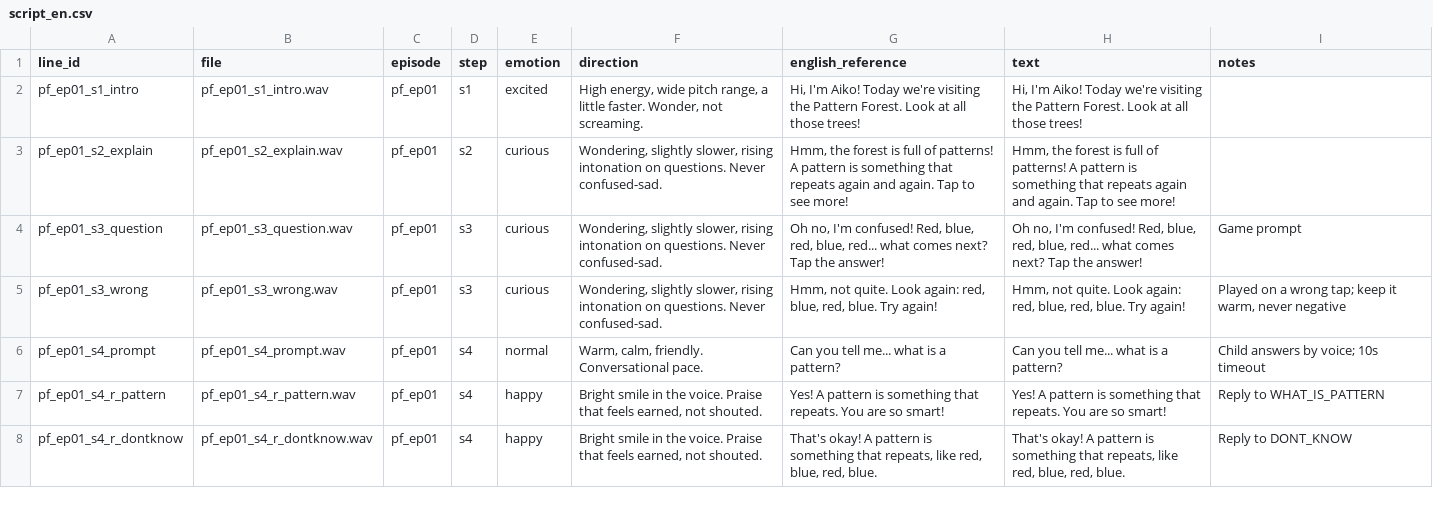
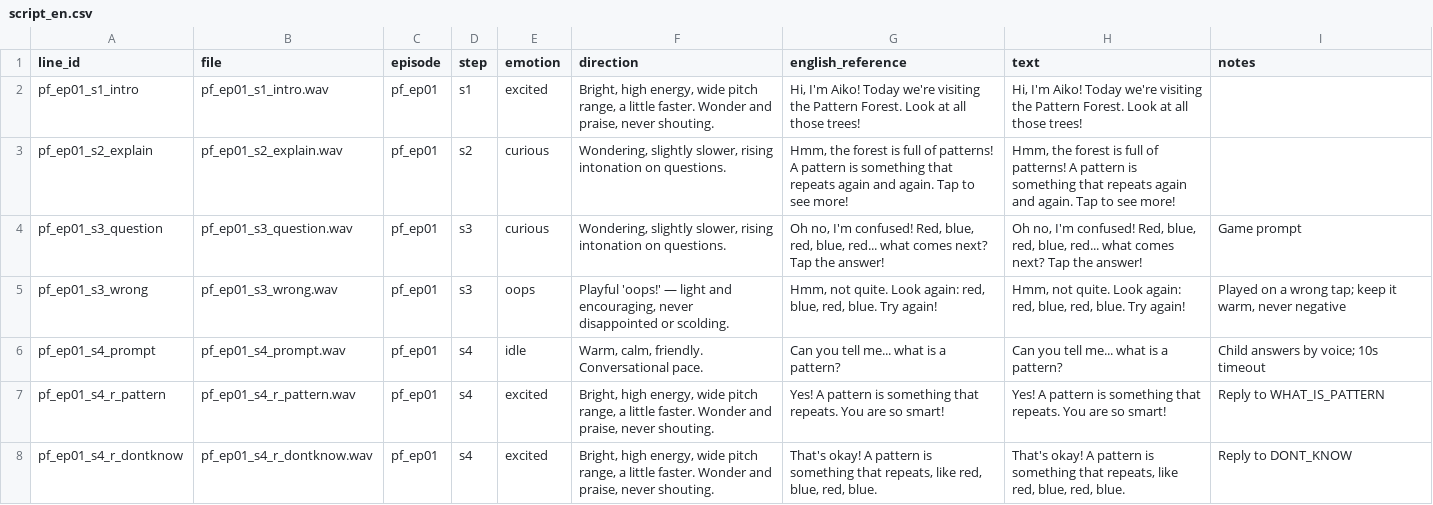
Before and after one commit to wwds058-spec/ai-kid, a CSV file: docs/recording/script_en.csv, drawn as a sheet; only a part is shown; the diff covers the shown part only.

```diff
--- a/docs/recording/script_en.csv
+++ b/docs/recording/script_en.csv
@@ -1,8 +1,8 @@
 line_id,file,episode,step,emotion,direction,english_reference,text,notes
-pf_ep01_s1_intro,pf_ep01_s1_intro.wav,pf_ep01,s1,excited,"High energy, wide pitch range, a little faster. Wonder, not screaming.","Hi, I'm Aiko! Today we're visiting the Pattern Forest. Look at all those trees!","Hi, I'm Aiko! Today we're visiting the Pattern Forest. Look at all those trees!",
-pf_ep01_s2_explain,pf_ep01_s2_explain.wav,pf_ep01,s2,curious,"Wondering, slightly slower, rising intonation on questions. Never confused-sad.","Hmm, the forest is full of patterns! A pattern is something that repeats again and again. Tap to see more!","Hmm, the forest is full of patterns! A pattern is something that repeats again and again. Tap to see more!",
-pf_ep01_s3_question,pf_ep01_s3_question.wav,pf_ep01,s3,curious,"Wondering, slightly slower, rising intonation on questions. Never confused-sad.","Oh no, I'm confused! Red, blue, red, blue, red... what comes next? Tap the answer!","Oh no, I'm confused! Red, blue, red, blue, red... what comes next? Tap the answer!",Game prompt
-pf_ep01_s3_wrong,pf_ep01_s3_wrong.wav,pf_ep01,s3,curious,"Wondering, slightly slower, rising intonation on questions. Never confused-sad.","Hmm, not quite. Look again: red, blue, red, blue. Try again!","Hmm, not quite. Look again: red, blue, red, blue. Try again!","Played on a wrong tap; keep it warm, never negative"
-pf_ep01_s4_prompt,pf_ep01_s4_prompt.wav,pf_ep01,s4,normal,"Warm, calm, friendly. Conversational pace.",Can you tell me... what is a pattern?,Can you tell me... what is a pattern?,Child answers by voice; 10s timeout
-pf_ep01_s4_r_pattern,pf_ep01_s4_r_pattern.wav,pf_ep01,s4,happy,"Bright smile in the voice. Praise that feels earned, not shouted.",Yes! A pattern is something that repeats. You are so smart!,Yes! A pattern is something that repeats. You are so smart!,Reply to WHAT_IS_PATTERN
-pf_ep01_s4_r_dontknow,pf_ep01_s4_r_dontknow.wav,pf_ep01,s4,happy,"Bright smile in the voice. Praise that feels earned, not shouted.","That's okay! A pattern is something that repeats, like red, blue, red, blue.","That's okay! A pattern is something that repeats, like red, blue, red, blue.",Reply to DONT_KNOW
+pf_ep01_s1_intro,pf_ep01_s1_intro.wav,pf_ep01,s1,excited,"Bright, high energy, wide pitch range, a little faster. Wonder and praise, never shouting.","Hi, I'm Aiko! Today we're visiting the Pattern Forest. Look at all those trees!","Hi, I'm Aiko! Today we're visiting the Pattern Forest. Look at all those trees!",
+pf_ep01_s2_explain,pf_ep01_s2_explain.wav,pf_ep01,s2,curious,"Wondering, slightly slower, rising intonation on questions.","Hmm, the forest is full of patterns! A pattern is something that repeats again and again. Tap to see more!","Hmm, the forest is full of patterns! A pattern is something that repeats again and again. Tap to see more!",
+pf_ep01_s3_question,pf_ep01_s3_question.wav,pf_ep01,s3,curious,"Wondering, slightly slower, rising intonation on questions.","Oh no, I'm confused! Red, blue, red, blue, red... what comes next? Tap the answer!","Oh no, I'm confused! Red, blue, red, blue, red... what comes next? Tap the answer!",Game prompt
+pf_ep01_s3_wrong,pf_ep01_s3_wrong.wav,pf_ep01,s3,oops,"Playful 'oops!' — light and encouraging, never disappointed or scolding.","Hmm, not quite. Look again: red, blue, red, blue. Try again!","Hmm, not quite. Look again: red, blue, red, blue. Try again!","Played on a wrong tap; keep it warm, never negative"
+pf_ep01_s4_prompt,pf_ep01_s4_prompt.wav,pf_ep01,s4,idle,"Warm, calm, friendly. Conversational pace.",Can you tell me... what is a pattern?,Can you tell me... what is a pattern?,Child answers by voice; 10s timeout
+pf_ep01_s4_r_pattern,pf_ep01_s4_r_pattern.wav,pf_ep01,s4,excited,"Bright, high energy, wide pitch range, a little faster. Wonder and praise, never shouting.",Yes! A pattern is something that repeats. You are so smart!,Yes! A pattern is something that repeats. You are so smart!,Reply to WHAT_IS_PATTERN
+pf_ep01_s4_r_dontknow,pf_ep01_s4_r_dontknow.wav,pf_ep01,s4,excited,"Bright, high energy, wide pitch range, a little faster. Wonder and praise, never shouting.","That's okay! A pattern is something that repeats, like red, blue, red, blue.","That's okay! A pattern is something that repeats, like red, blue, red, blue.",Reply to DONT_KNOW
```
Also changed, not shown: 41 edited cells elsewhere in this file, docs/audio_script_en.csv, docs/recording/script_hi.csv, 25 other files.
